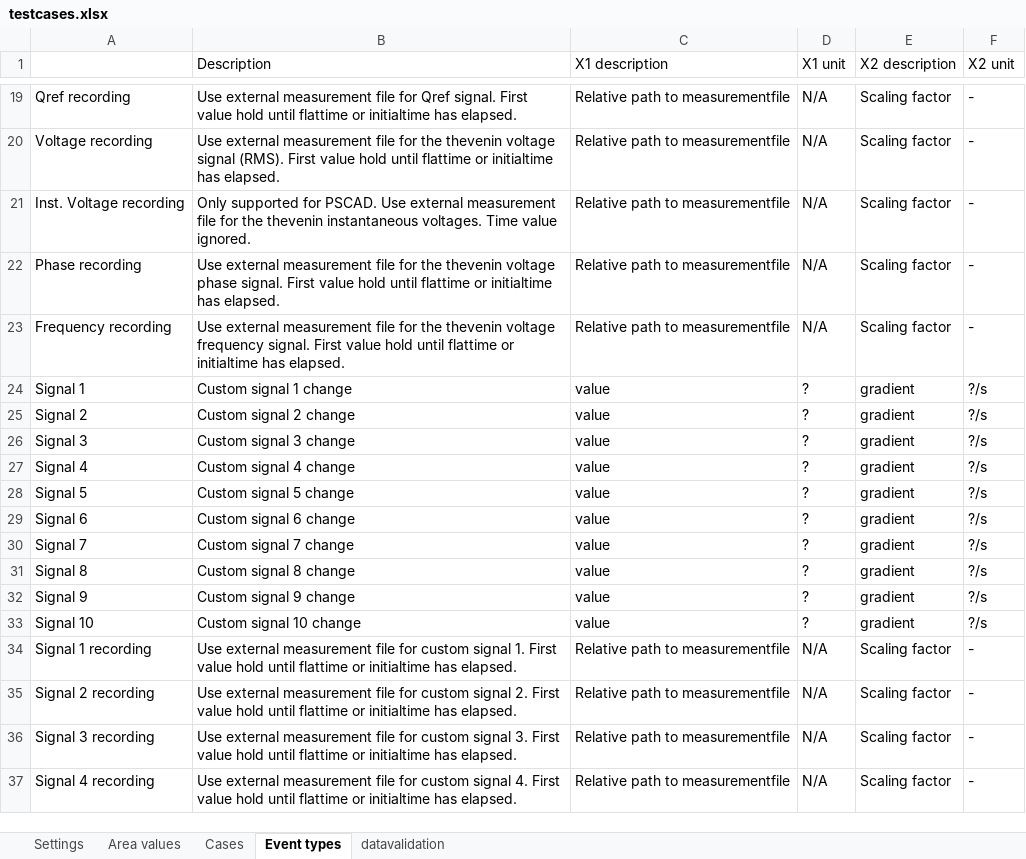
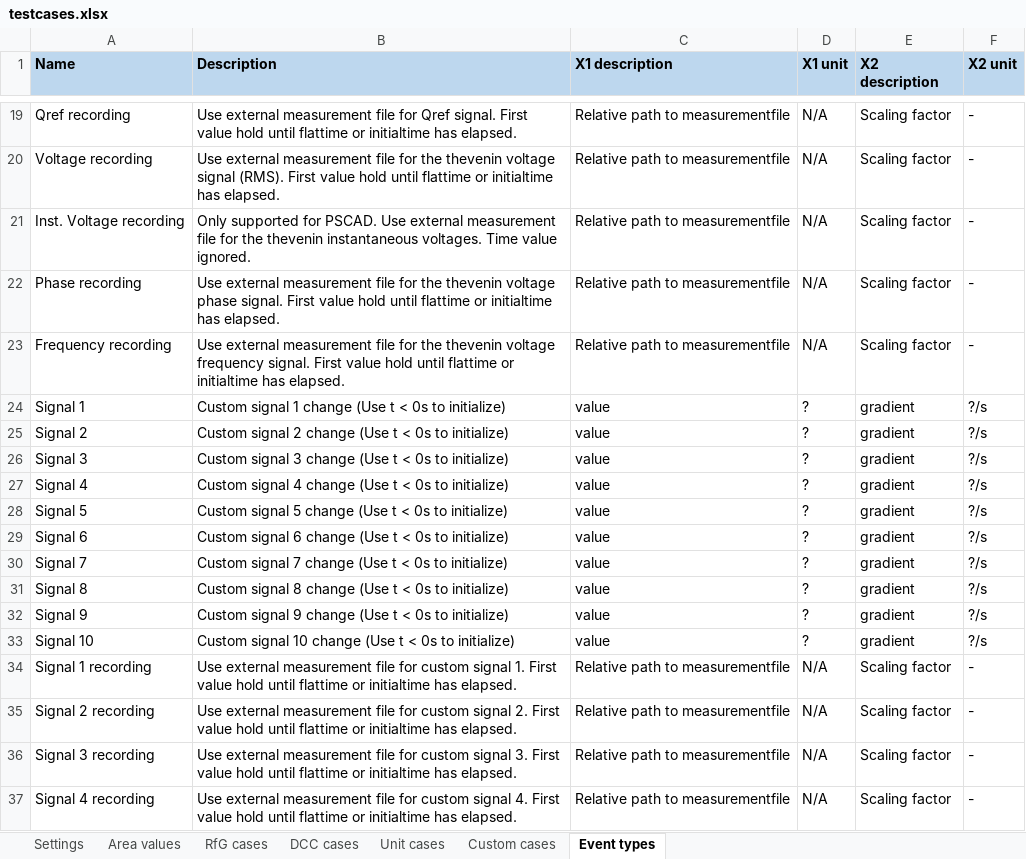
Before and after one commit to Energinet-AIG/MTB, an Excel workbook: testcases.xlsx, sheet Event types, drawn as a sheet; only a part is shown, gaps mark what is left out; values as stored, in another font and other column widths than the file's, no borders; the diff names each change by its address in the sheet, - before the commit and + after, or states it on an @@ line.

Commit message:
Custom P and Q modes, removed multiplexer, replaced FSM mode signal, a new casesheet, fixed PW signals, example in initializer_script

```diff
--- a/testcases.xlsx (sheet Event types)
+++ b/testcases.xlsx (sheet Event types)
-sheet tab: Cases
+sheet tab: RfG cases
@@ sheet tab hidden: datavalidation @@
+sheet tab: DCC cases
+sheet tab: Unit cases
+sheet tab: Custom cases
-A1: (empty)
+A1: Name
-A1:F1 fill: none
+A1:F1 fill: #BDD7EE
-B1:F1 bold: off
+B1:F1 bold: on
-B24 (Description): Custom signal 1 change
+B24 (Description): Custom signal 1 change (Use t < 0s to initialize)
-B25 (Description): Custom signal 2 change
+B25 (Description): Custom signal 2 change (Use t < 0s to initialize)
-B26 (Description): Custom signal 3 change
+B26 (Description): Custom signal 3 change (Use t < 0s to initialize)
-B27 (Description): Custom signal 4 change
+B27 (Description): Custom signal 4 change (Use t < 0s to initialize)
-B28 (Description): Custom signal 5 change
+B28 (Description): Custom signal 5 change (Use t < 0s to initialize)
-B29 (Description): Custom signal 6 change
+B29 (Description): Custom signal 6 change (Use t < 0s to initialize)
-B30 (Description): Custom signal 7 change
+B30 (Description): Custom signal 7 change (Use t < 0s to initialize)
-B31 (Description): Custom signal 8 change
+B31 (Description): Custom signal 8 change (Use t < 0s to initialize)
-B32 (Description): Custom signal 9 change
+B32 (Description): Custom signal 9 change (Use t < 0s to initialize)
-B33 (Description): Custom signal 10 change
+B33 (Description): Custom signal 10 change (Use t < 0s to initialize)
```
Also changed, not shown: sheet RfG cases, sheet Area values, sheet Settings, formulas that keep their value, 5 other files.
